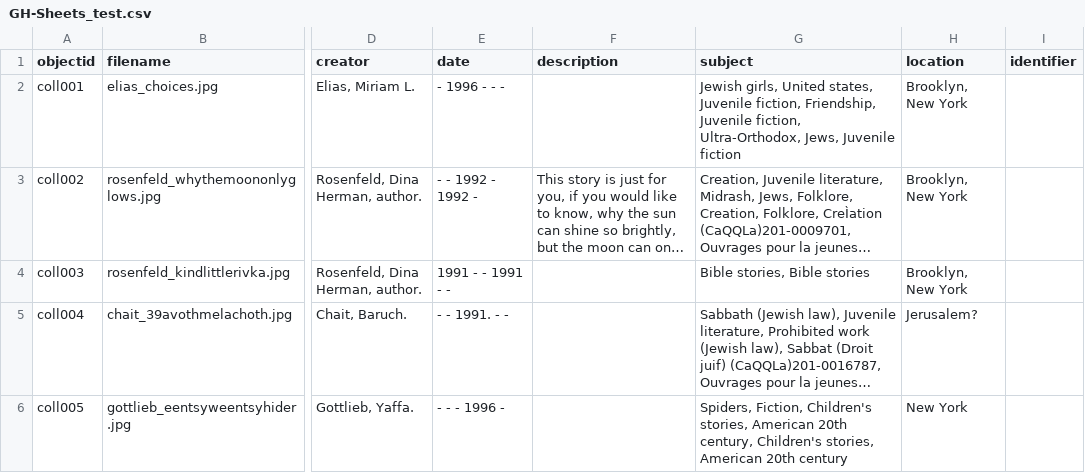
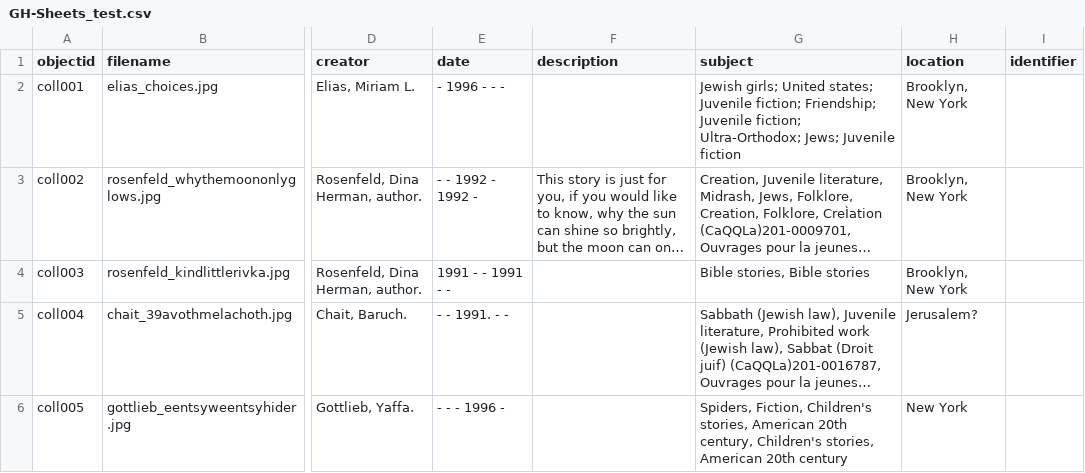
Before and after one commit to DainyBernstein/haredi-kidlit, a CSV file: _data/GH-Sheets_test.csv, drawn as a sheet; only a part is shown, gaps mark what is left out; long unchanged cells end in …; the diff names each change by its address in the sheet, - before the commit and + after, or states it on an @@ line.

Commit message:
Update GH-Sheets_test.csv

```diff
--- a/_data/GH-Sheets_test.csv
+++ b/_data/GH-Sheets_test.csv
-G2 (subject): Jewish girls, United states, Juvenile fiction, Friendship, Juvenile fiction, Ultra-Orthodox, Jews, Juvenile fiction
+G2 (subject): Jewish girls; United states; Juvenile fiction; Friendship; Juvenile fiction; Ultra-Orthodox; Jews; Juvenile fiction
```
